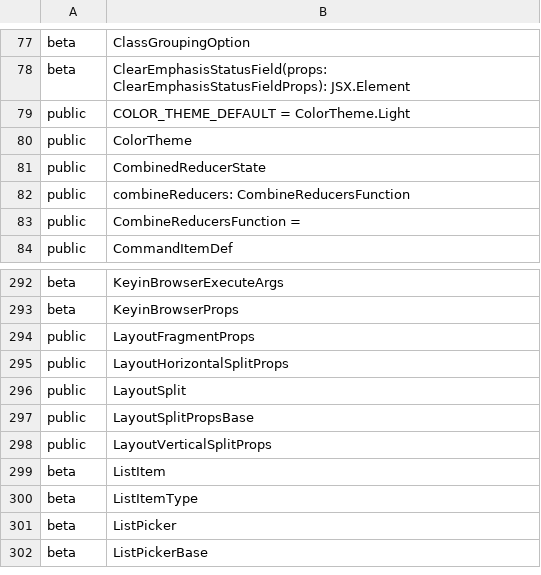
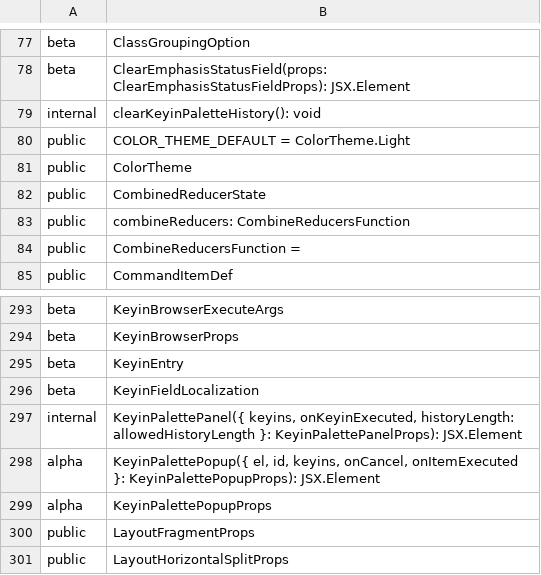
Before and after one commit to iTwin/appui, a CSV file: common/api/summary/ui-framework.exports.csv, drawn as a sheet; only a part is shown, gaps mark what is left out; the shorter side is filled out with more unchanged rows; the diff names each change by its address in the sheet, - before the commit and + after, or states it on an @@ line.

Commit message:
Merged PR 110245: Add keyin palette popup Ctrl+F2
Add keyin palette popup Ctrl+F2

Related work items: #366233

```diff
--- a/common/api/summary/ui-framework.exports.csv
+++ b/common/api/summary/ui-framework.exports.csv
+row 79: internal | clearKeyinPaletteHistory(): void
+row 295: beta | KeyinEntry
+row 296: beta | KeyinFieldLocalization
+row 297: internal | KeyinPalettePanel({ keyins, onKeyinExecuted, historyLength: allowedHistoryLength }: KeyinPalettePanelProps): JSX.Element
+row 298: alpha | KeyinPalettePopup({ el, id, keyins, onCancel, onItemExecuted }: KeyinPalettePopupProps): JSX.Element
+row 299: alpha | KeyinPalettePopupProps
```
Also changed, not shown: common/api/summary/ui-core.exports.csv, 39 other files.
